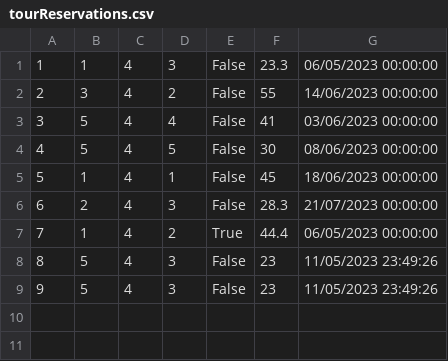
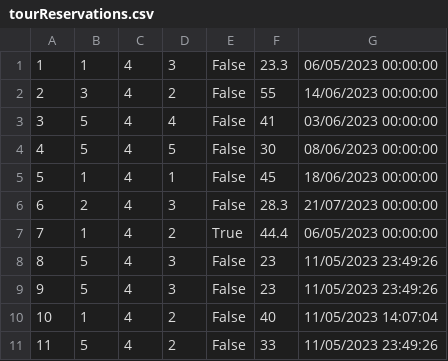
Before and after one commit to urosjevtic/SIMS-project, a CSV file: InitialProject/InitialProject/Resources/Data/tourReservations.csv, drawn as a sheet.

```diff
--- a/InitialProject/InitialProject/Resources/Data/tourReservations.csv
+++ b/InitialProject/InitialProject/Resources/Data/tourReservations.csv
@@ -9 +9,3 @@
 9|5|4|3|False|23|11/05/2023 23:49:26
+10|1|4|2|False|40|11/05/2023 14:07:04
+11|5|4|2|False|33|11/05/2023 23:49:26
```
Also changed, not shown: 3 other files.
